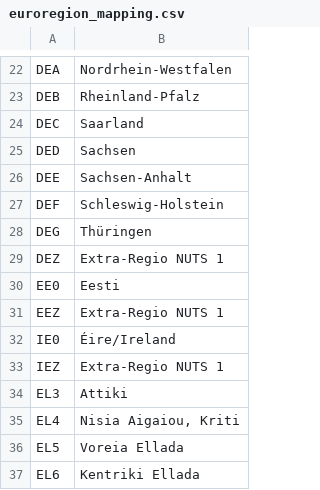
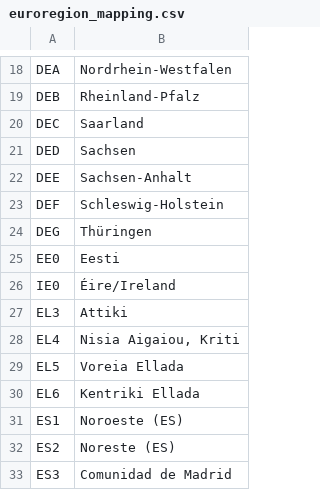
Before and after one commit to Nobatek/GenScen, a CSV file: euroregion_mapping.csv, drawn as a sheet; only a part is shown, gaps mark what is left out; the shorter side is filled out with more unchanged rows; the diff covers the shown part only.

```diff
--- a/euroregion_mapping.csv
+++ b/euroregion_mapping.csv
@@ -28,7 +24,4 @@ DEF,"Schleswig-Holstein"
 DEG,"Thüringen"
-DEZ,"Extra-Regio NUTS 1"
 EE0,"Eesti"
-EEZ,"Extra-Regio NUTS 1"
 IE0,"Éire/Ireland"
-IEZ,"Extra-Regio NUTS 1"
 EL3,"Attiki"
```
Also changed, not shown: 69 removed rows elsewhere in this file, 1 other file.
